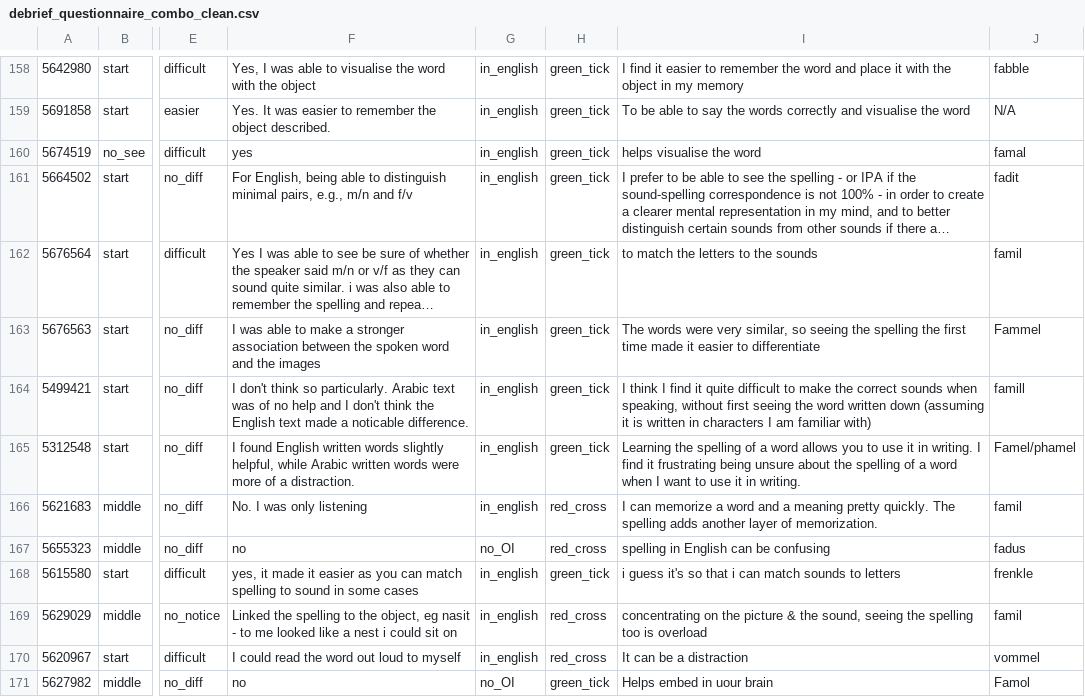
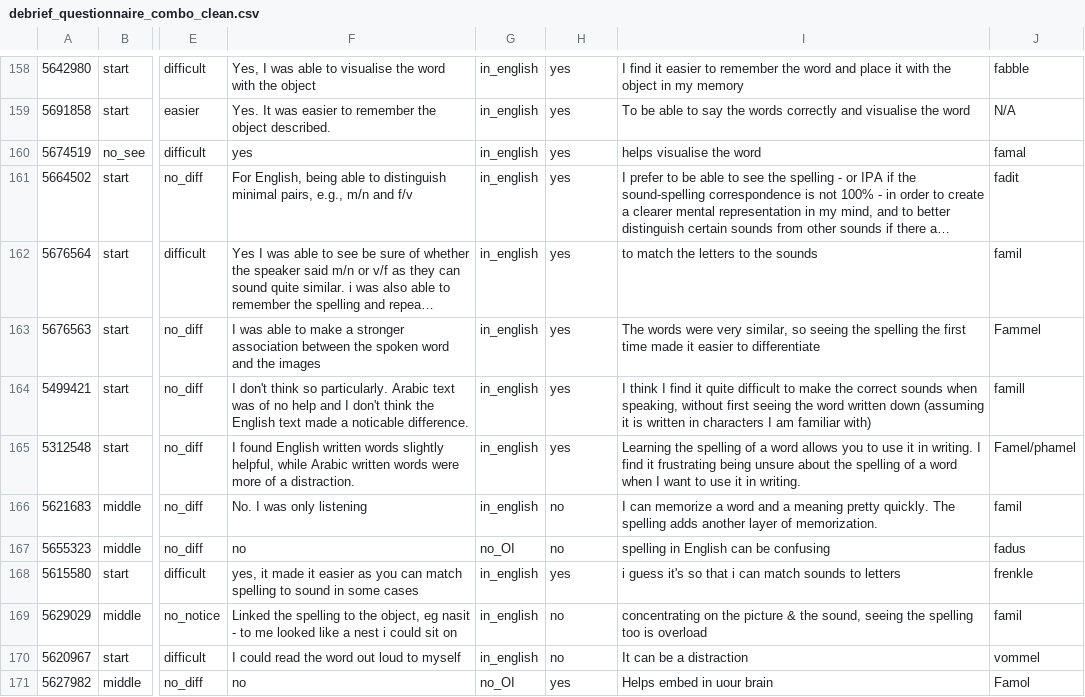
Before and after one commit to louise-shepperd/OI_perception_data, a CSV file: Data/debrief_questionnaire_combo_clean.csv, drawn as a sheet; only a part is shown, gaps mark what is left out; long unchanged cells end in …; the diff covers the shown part only; the diff names each change by its address in the sheet, - before the commit and + after, or states it on an @@ line.

```diff
--- a/Data/debrief_questionnaire_combo_clean.csv
+++ b/Data/debrief_questionnaire_combo_clean.csv
-H158:H165: green_tick
+H158:H165: yes
-H166:H167: red_cross
+H166:H167: no
-H168: green_tick
+H168: yes
-H169:H170: red_cross
+H169:H170: no
-H171: green_tick
+H171: yes
```
Also changed, not shown: 119 edited cells elsewhere in this file.
